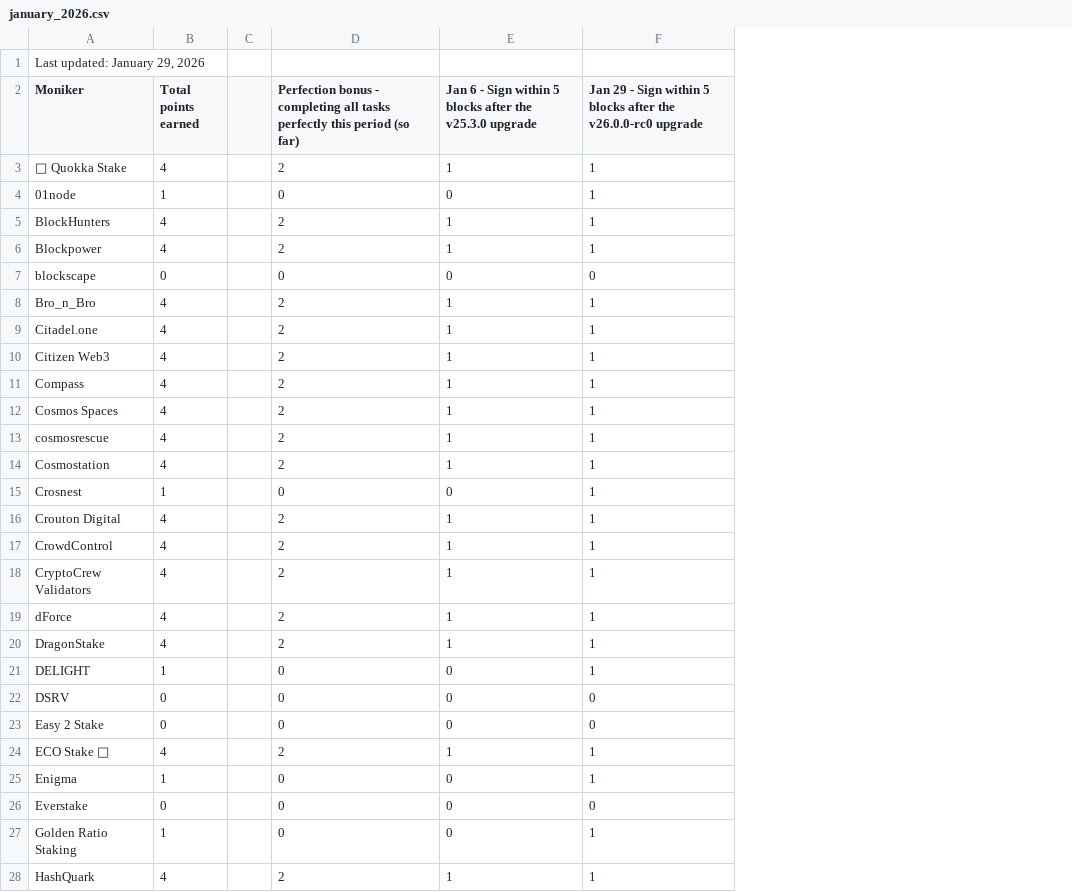
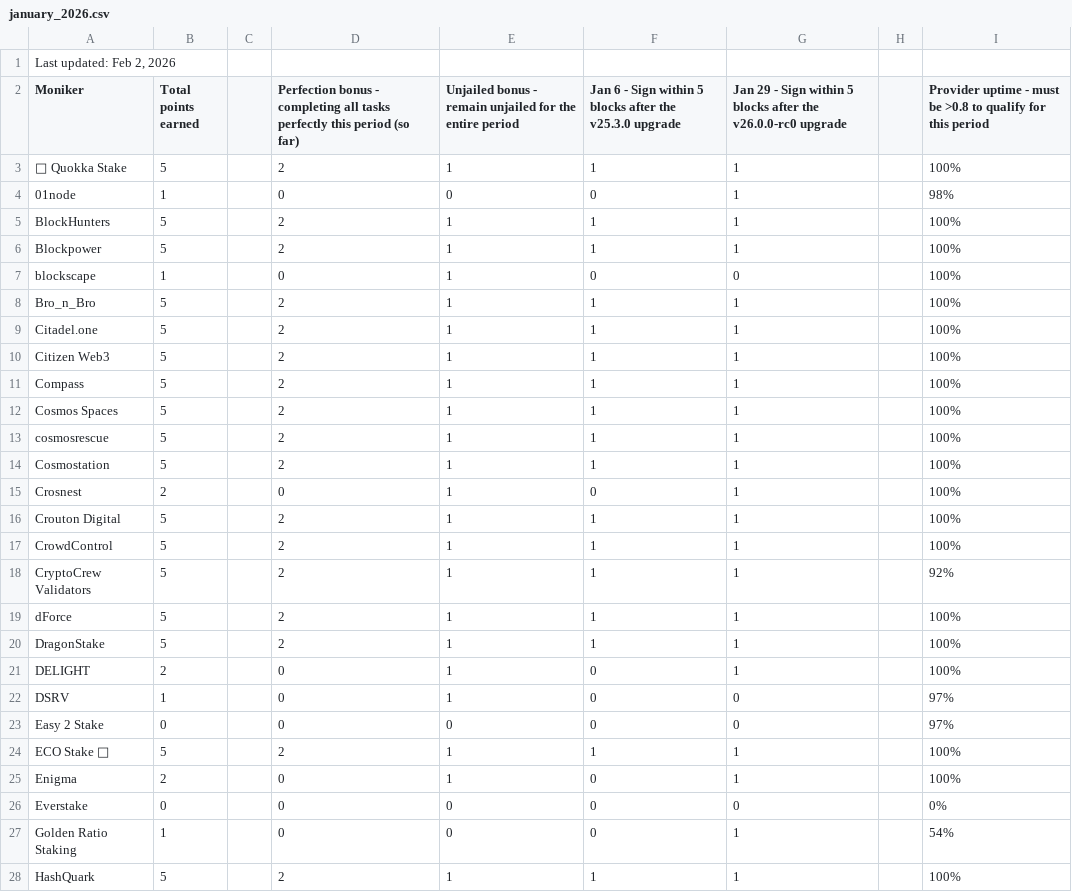
Before and after one commit to hyphacoop/site-for-TIP-data, a CSV file: site/data/january_2026.csv, drawn as a sheet; only a part is shown; the diff covers the shown part only; the diff names each change by its address in the sheet, - before the commit and + after, or states it on an @@ line.

```diff
--- a/site/data/january_2026.csv
+++ b/site/data/january_2026.csv
+column E, rows 2-28: Unjailed bonus - remain unjailed for the entire period | 1 | 0 | 1 | 1 | 1 | 1 | 1 | 1 | 1 | 1 | 1 | 1 | 1 | 1 | 1 | 1 | 1 | 1 | 1 | 1 | 0 | 1 | 1 | 0 | 0 | 1
+column H, empty
+column I, rows 2-28: Provider uptime - must be >0.8 to qualify for this period | 100% | 98% | 100% | 100% | 100% | 100% | 100% | 100% | 100% | 100% | 100% | 100% | 100% | 100% | 100% | 92% | 100% | 100% | 100% | 97% | 97% | 100% | 100% | 0% | 54% | 100%
-A1 (Moniker): Last updated: January 29, 2026
+A1 (Moniker): Last updated: Feb 2, 2026
-B3 (Total points earned): 4
+B3 (Total points earned): 5
-B5:B6 (Total points earned): 4
+B5:B6 (Total points earned): 5
-B7 (Total points earned): 0
+B7 (Total points earned): 1
-B8:B14 (Total points earned): 4
+B8:B14 (Total points earned): 5
-B15 (Total points earned): 1
+B15 (Total points earned): 2
-B16:B20 (Total points earned): 4
+B16:B20 (Total points earned): 5
-B21 (Total points earned): 1
+B21 (Total points earned): 2
-B22 (Total points earned): 0
+B22 (Total points earned): 1
-B24 (Total points earned): 4
+B24 (Total points earned): 5
-B25 (Total points earned): 1
+B25 (Total points earned): 2
-B28 (Total points earned): 4
+B28 (Total points earned): 5
```
Also changed, not shown: 2 removed rows and 33 edited cells elsewhere in this file, 1 other file.
